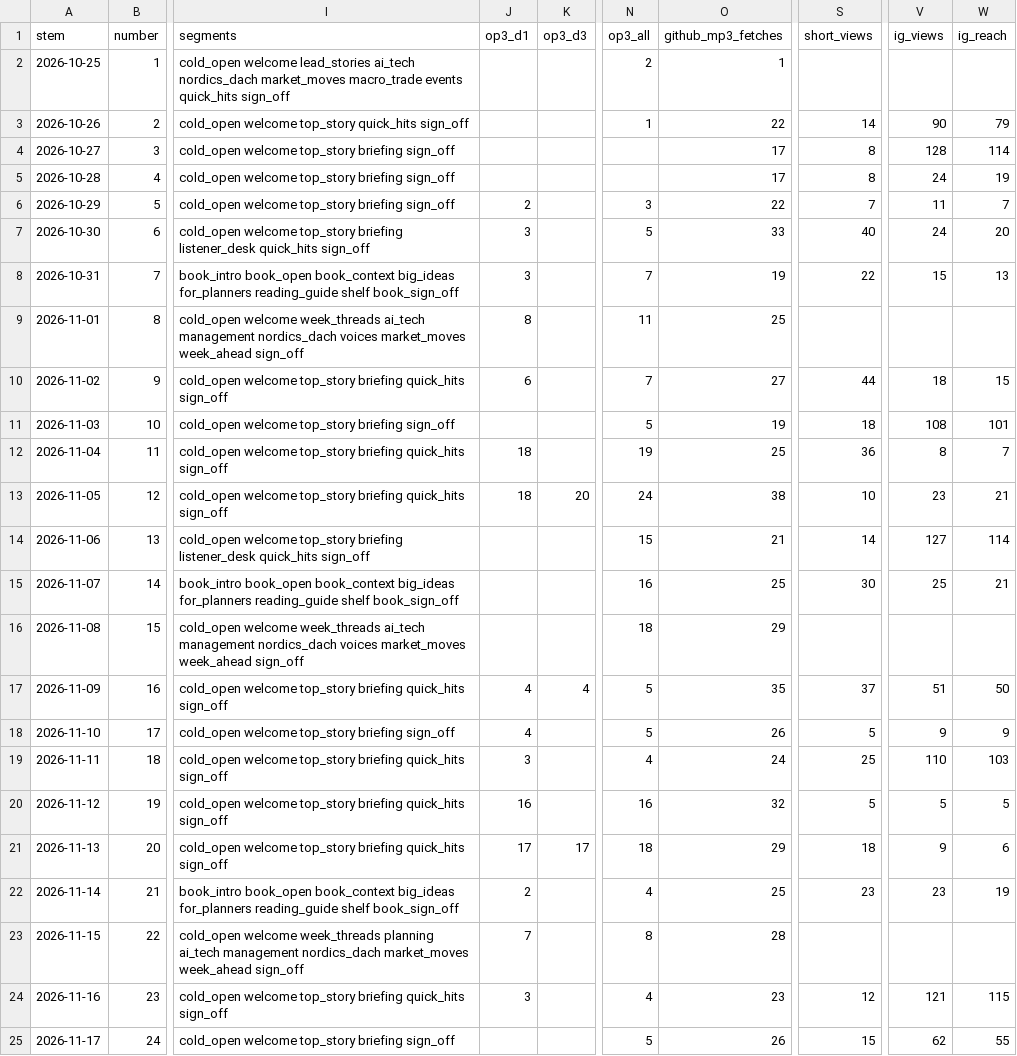
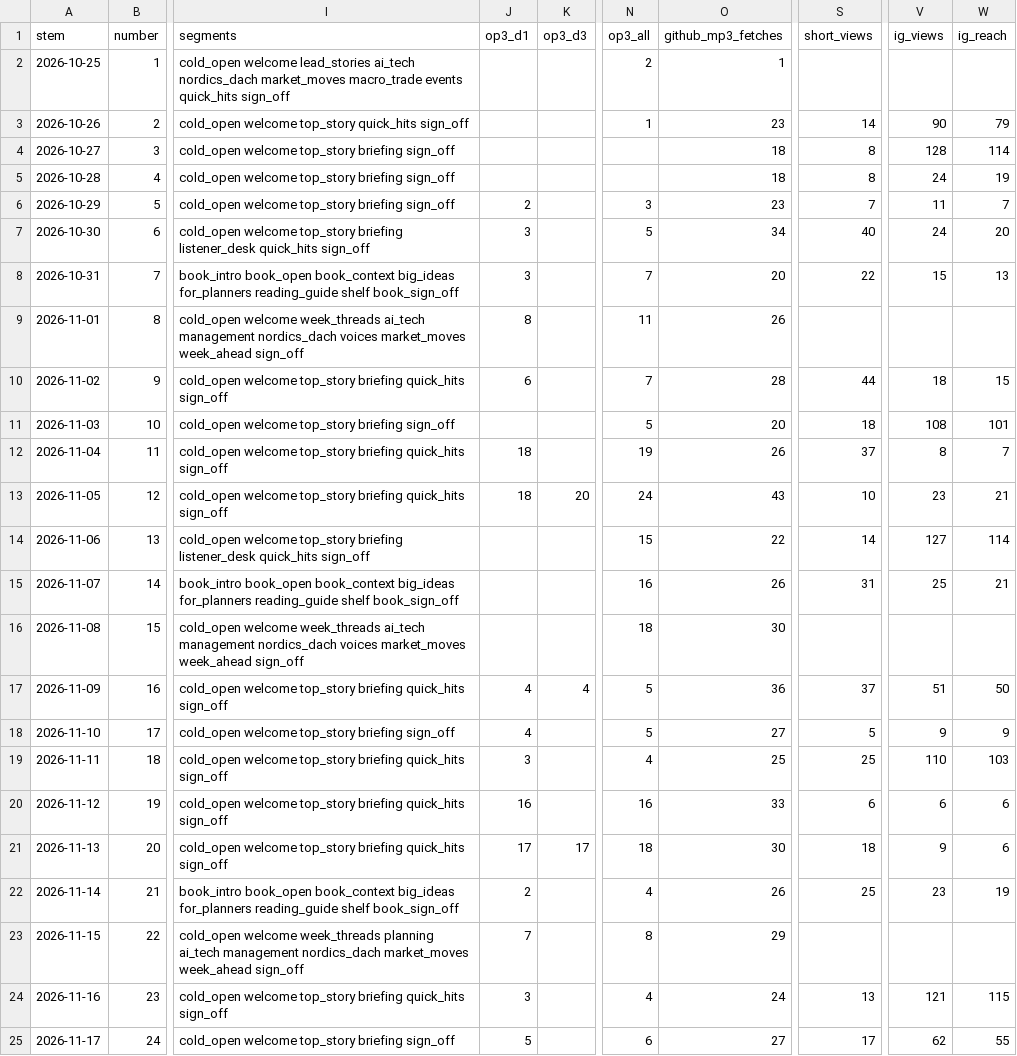
Before and after one commit to theplanningdesk/podcast, a CSV file: episodes.csv, drawn as a sheet; only a part is shown, gaps mark what is left out; the diff covers the shown part only; the diff names each change by its address in the sheet, - before the commit and + after, or states it on an @@ line.

```diff
--- a/episodes.csv
+++ b/episodes.csv
-O3 (github_mp3_fetches): 22
+O3 (github_mp3_fetches): 23
-O4:O5 (github_mp3_fetches): 17
+O4:O5 (github_mp3_fetches): 18
-O6 (github_mp3_fetches): 22
+O6 (github_mp3_fetches): 23
-O7 (github_mp3_fetches): 33
+O7 (github_mp3_fetches): 34
-O8 (github_mp3_fetches): 19
+O8 (github_mp3_fetches): 20
-O9 (github_mp3_fetches): 25
+O9 (github_mp3_fetches): 26
-O10 (github_mp3_fetches): 27
+O10 (github_mp3_fetches): 28
-O11 (github_mp3_fetches): 19
+O11 (github_mp3_fetches): 20
-O12 (github_mp3_fetches): 25
+O12 (github_mp3_fetches): 26
-S12 (short_views): 36
+S12 (short_views): 37
-O13 (github_mp3_fetches): 38
+O13 (github_mp3_fetches): 43
-O14 (github_mp3_fetches): 21
+O14 (github_mp3_fetches): 22
-O15 (github_mp3_fetches): 25
+O15 (github_mp3_fetches): 26
-S15 (short_views): 30
+S15 (short_views): 31
-O16 (github_mp3_fetches): 29
+O16 (github_mp3_fetches): 30
-O17 (github_mp3_fetches): 35
+O17 (github_mp3_fetches): 36
-O18 (github_mp3_fetches): 26
+O18 (github_mp3_fetches): 27
-O19 (github_mp3_fetches): 24
+O19 (github_mp3_fetches): 25
-O20 (github_mp3_fetches): 32
+O20 (github_mp3_fetches): 33
-S20 (short_views): 5
+S20 (short_views): 6
-V20 (ig_views): 5
+V20 (ig_views): 6
-W20 (ig_reach): 5
+W20 (ig_reach): 6
-O21 (github_mp3_fetches): 29
+O21 (github_mp3_fetches): 30
-O22 (github_mp3_fetches): 25
+O22 (github_mp3_fetches): 26
-S22 (short_views): 23
+S22 (short_views): 25
-O23 (github_mp3_fetches): 28
+O23 (github_mp3_fetches): 29
-O24 (github_mp3_fetches): 23
+O24 (github_mp3_fetches): 24
-S24 (short_views): 12
+S24 (short_views): 13
-J25 (op3_d1): (empty)
+J25 (op3_d1): 5
-N25 (op3_all): 5
+N25 (op3_all): 6
-O25 (github_mp3_fetches): 26
+O25 (github_mp3_fetches): 27
-S25 (short_views): 15
+S25 (short_views): 17
```
Also changed, not shown: 1 added row and 5 edited cells elsewhere in this file, channels.csv, 4 other files.
